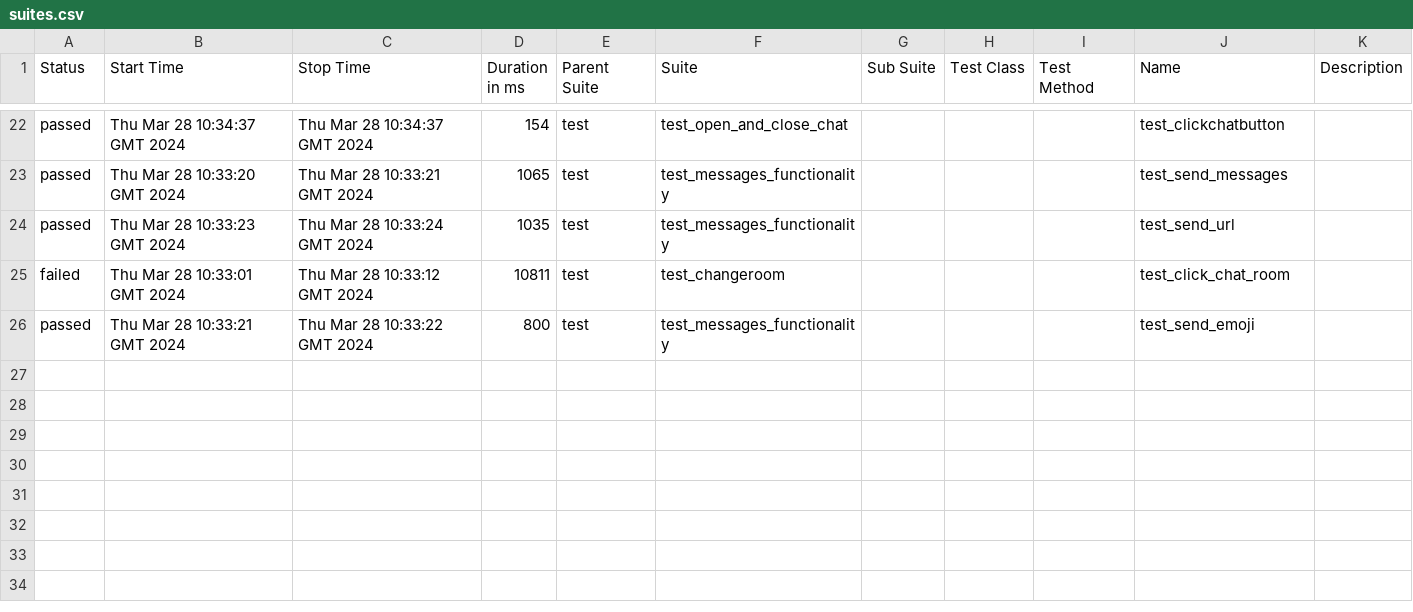
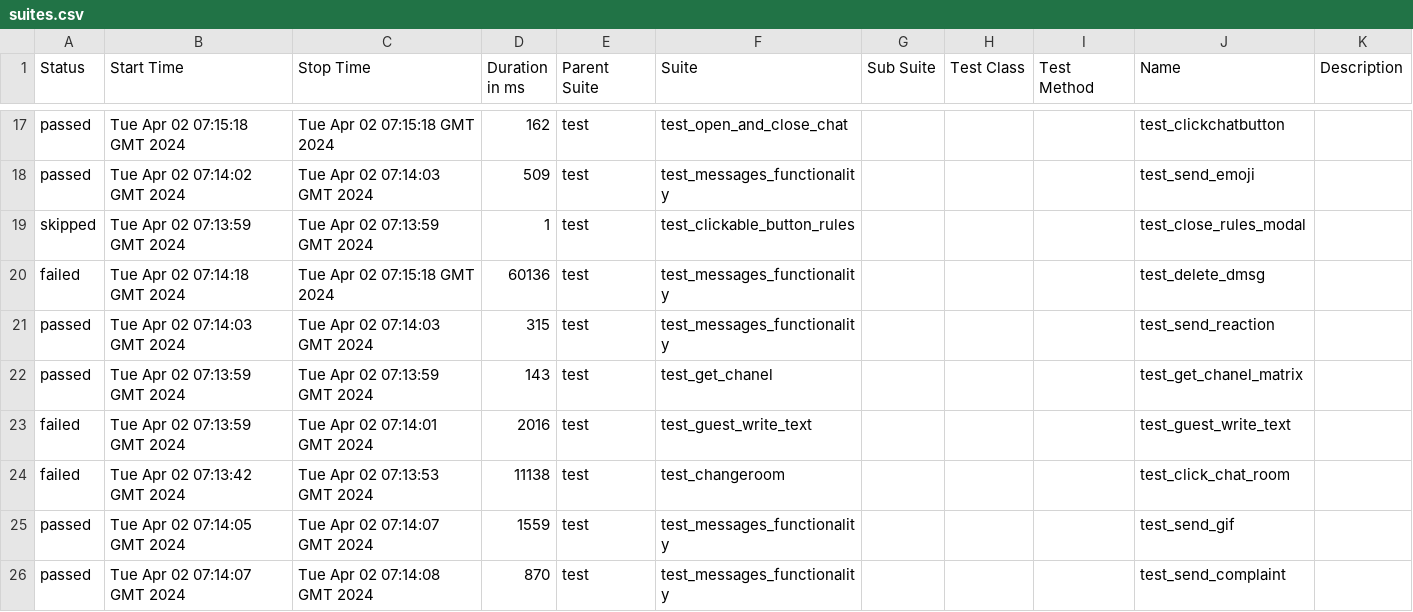
Before and after one commit to VladimirSaf95/ChatProject, a CSV file: data/suites.csv, drawn as a sheet; only a part is shown, gaps mark what is left out; the diff covers the shown part only.

```diff
--- a/data/suites.csv
+++ b/data/suites.csv
@@ -22,5 +17,10 @@
-"passed","Thu Mar 28 10:34:37 GMT 2024","Thu Mar 28 10:34:37 GMT 2024","154","test","test_open_and_close_chat","","","","test_clickchatbutton",""
-"passed","Thu Mar 28 10:33:20 GMT 2024","Thu Mar 28 10:33:21 GMT 2024","1065","test","test_messages_functionality","","","","test_send_messages",""
-"passed","Thu Mar 28 10:33:23 GMT 2024","Thu Mar 28 10:33:24 GMT 2024","1035","test","test_messages_functionality","","","","test_send_url",""
-"failed","Thu Mar 28 10:33:01 GMT 2024","Thu Mar 28 10:33:12 GMT 2024","10811","test","test_changeroom","","","","test_click_chat_room",""
-"passed","Thu Mar 28 10:33:21 GMT 2024","Thu Mar 28 10:33:22 GMT 2024","800","test","test_messages_functionality","","","","test_send_emoji",""
+"passed","Tue Apr 02 07:15:18 GMT 2024","Tue Apr 02 07:15:18 GMT 2024","162","test","test_open_and_close_chat","","","","test_clickchatbutton",""
+"passed","Tue Apr 02 07:14:02 GMT 2024","Tue Apr 02 07:14:03 GMT 2024","509","test","test_messages_functionality","","","","test_send_emoji",""
+"skipped","Tue Apr 02 07:13:59 GMT 2024","Tue Apr 02 07:13:59 GMT 2024","1","test","test_clickable_button_rules","","","","test_close_rules_modal",""
+"failed","Tue Apr 02 07:14:18 GMT 2024","Tue Apr 02 07:15:18 GMT 2024","60136","test","test_messages_functionality","","","","test_delete_dmsg",""
+"passed","Tue Apr 02 07:14:03 GMT 2024","Tue Apr 02 07:14:03 GMT 2024","315","test","test_messages_functionality","","","","test_send_reaction",""
+"passed","Tue Apr 02 07:13:59 GMT 2024","Tue Apr 02 07:13:59 GMT 2024","143","test","test_get_chanel","","","","test_get_chanel_matrix",""
+"failed","Tue Apr 02 07:13:59 GMT 2024","Tue Apr 02 07:14:01 GMT 2024","2016","test","test_guest_write_text","","","","test_guest_write_text",""
+"failed","Tue Apr 02 07:13:42 GMT 2024","Tue Apr 02 07:13:53 GMT 2024","11138","test","test_changeroom","","","","test_click_chat_room",""
+"passed","Tue Apr 02 07:14:05 GMT 2024","Tue Apr 02 07:14:07 GMT 2024","1559","test","test_messages_functionality","","","","test_send_gif",""
+"passed","Tue Apr 02 07:14:07 GMT 2024","Tue Apr 02 07:14:08 GMT 2024","870","test","test_messages_functionality","","","","test_send_complaint",""
```
Also changed, not shown: 1 added row, 6 removed rows and 56 edited cells elsewhere in this file, data/behaviors.csv, 50 other files.
